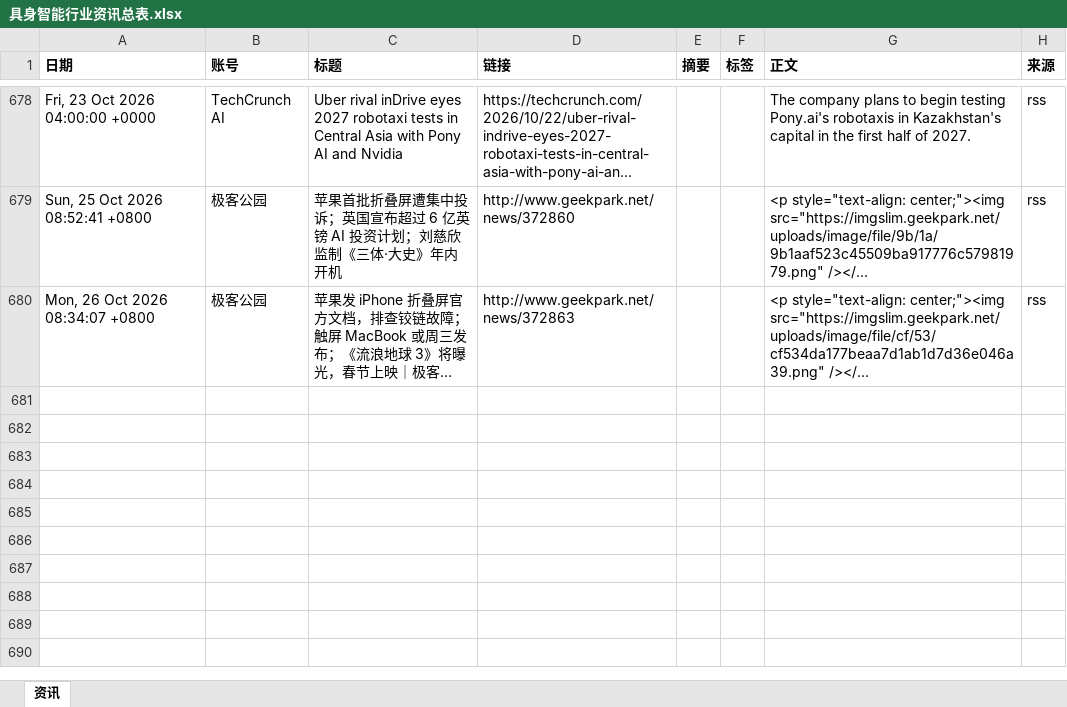
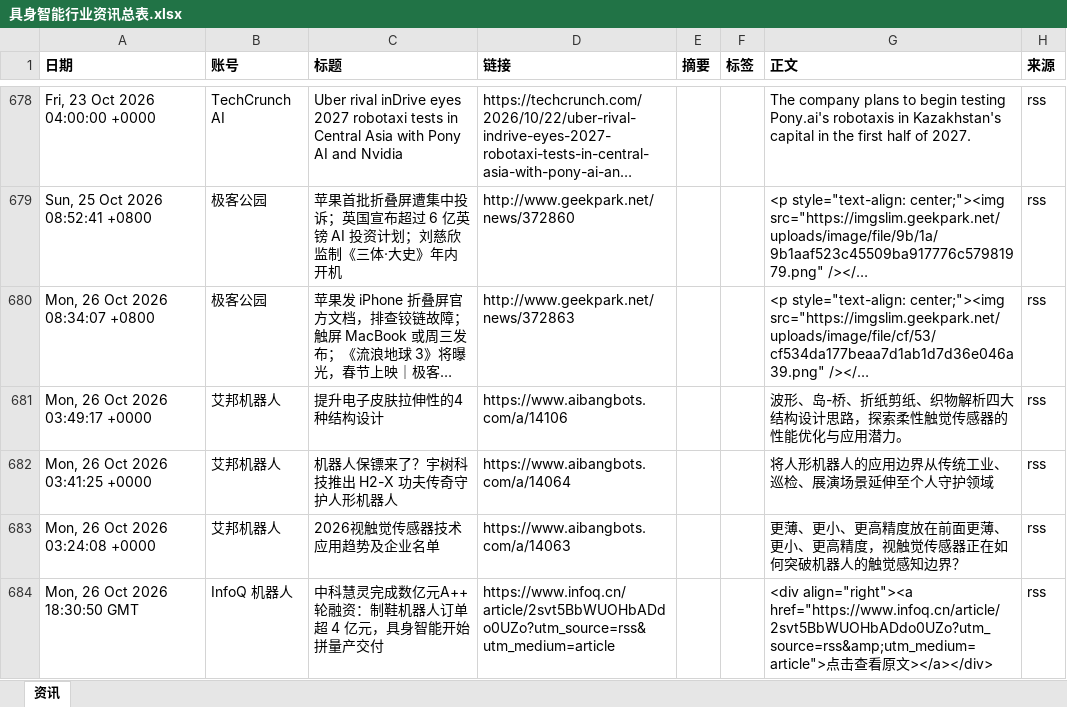
Before and after one commit to Yta402/colinfor-embodied-ai, an Excel workbook: data/具身智能行业资讯总表.xlsx, sheet 资讯, drawn as a sheet; only a part is shown, gaps mark what is left out; long unchanged cells end in …; values as stored, in another font and other column widths than the file's, no borders; the diff covers the shown part only; the diff names each change by its address in the sheet, - before the commit and + after, or states it on an @@ line.

```diff
--- a/data/具身智能行业资讯总表.xlsx (sheet 资讯)
+++ b/data/具身智能行业资讯总表.xlsx (sheet 资讯)
+row 681: Mon, 26 Oct 2026 03:49:17 +0000 | 艾邦机器人 | 提升电子皮肤拉伸性的4 种结构设计 | https://www.aibangbots.com/a/14106 |  |  | 波形、岛-桥、折纸剪纸、织物解析四大结构设计思路，探索柔性触觉传感器的性能优化与应用潜力。 | rss
+row 682: Mon, 26 Oct 2026 03:41:25 +0000 | 艾邦机器人 | 机器人保镖来了？宇树科技推出 H2-X 功夫传奇守护人形机器人 | https://www.aibangbots.com/a/14064 |  |  | 将人形机器人的应用边界从传统工业、巡检、展演场景延伸至个人守护领域 | rss
+row 683: Mon, 26 Oct 2026 03:24:08 +0000 | 艾邦机器人 | 2026视触觉传感器技术应用趋势及企业名单 | https://www.aibangbots.com/a/14063 |  |  | 更薄、更小、更高精度放在前面更薄、更小、更高精度，视触觉传感器正在如何突破机器人的触觉感知边界？ | rss
+row 684: Mon, 26 Oct 2026 18:30:50 GMT | InfoQ 机器人 | 中科慧灵完成数亿元A++轮融资：制鞋机器人订单超 4 亿元，具身智能开始拼量产交付 | https://www.infoq.cn/article/2svt5BbWUOHbADdo0UZo?utm_source=rss&utm_medium=article |  |  | <div align="right"><a href="https://www.infoq.cn/article/2svt5BbWUOHbADdo0UZo?utm_source=rss&amp;utm_medium=article">点击查看原文></a></div> | rss
```
Also changed, not shown: 9 added rows elsewhere in this sheet, 4 other files.
